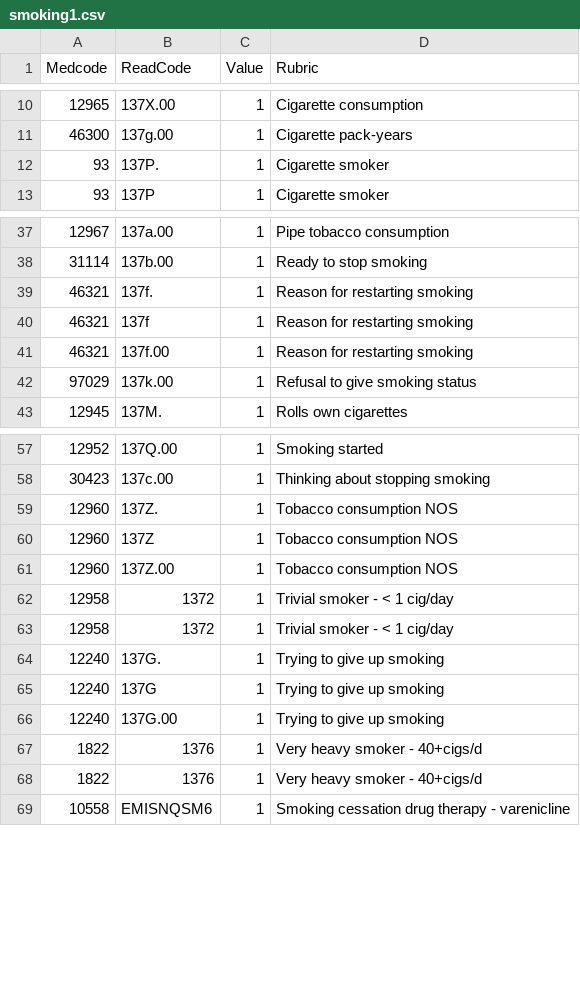
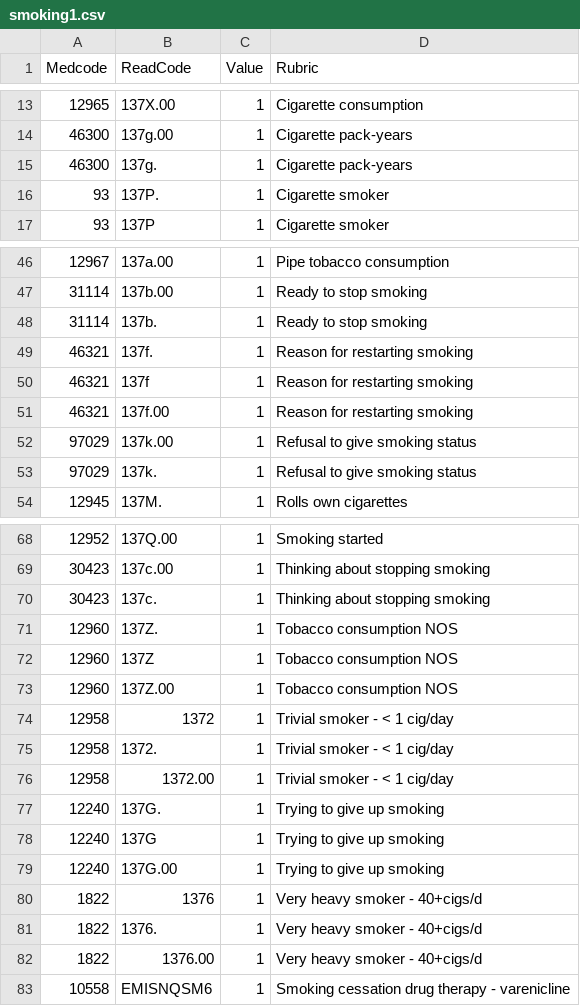
Before and after one commit to PERMIT-project/Clinical-code-lists, a CSV file: smoking1.csv, drawn as a sheet; only a part is shown, gaps mark what is left out; the diff covers the shown part only.

Commit message:
Update smoking1.csv

```diff
--- a/smoking1.csv
+++ b/smoking1.csv
@@ -11,2 +14,3 @@ Medcode,ReadCode,Value,Rubric
 46300,137g.00,1,Cigarette pack-years
+46300,137g.,1,Cigarette pack-years
 93,137P.,1,Cigarette smoker
@@ -38,2 +47,3 @@ Medcode,ReadCode,Value,Rubric
 31114,137b.00,1,Ready to stop smoking
+31114,137b.,1,Ready to stop smoking
 46321,137f.,1,Reason for restarting smoking
@@ -42,2 +52,3 @@ Medcode,ReadCode,Value,Rubric
 97029,137k.00,1,Refusal to give smoking status
+97029,137k.,1,Refusal to give smoking status
 12945,137M.,1,Rolls own cigarettes
@@ -58,2 +69,3 @@ Medcode,ReadCode,Value,Rubric
 30423,137c.00,1,Thinking about stopping smoking
+30423,137c.,1,Thinking about stopping smoking
 12960,137Z.,1,Tobacco consumption NOS
@@ -62,3 +74,4 @@ Medcode,ReadCode,Value,Rubric
 12958,1372,1,Trivial smoker - < 1 cig/day
-12958,1372,1,Trivial smoker - < 1 cig/day
+12958,1372.,1,Trivial smoker - < 1 cig/day
+12958,1372.00,1,Trivial smoker - < 1 cig/day
 12240,137G.,1,Trying to give up smoking
@@ -67,3 +80,4 @@ Medcode,ReadCode,Value,Rubric
 1822,1376,1,Very heavy smoker - 40+cigs/d
-1822,1376,1,Very heavy smoker - 40+cigs/d
+1822,1376.,1,Very heavy smoker - 40+cigs/d
+1822,1376.00,1,Very heavy smoker - 40+cigs/d
 10558,EMISNQSM6,1,Smoking cessation drug therapy - varenicline
```
Also changed, not shown: 8 added rows and 6 edited cells elsewhere in this file.
